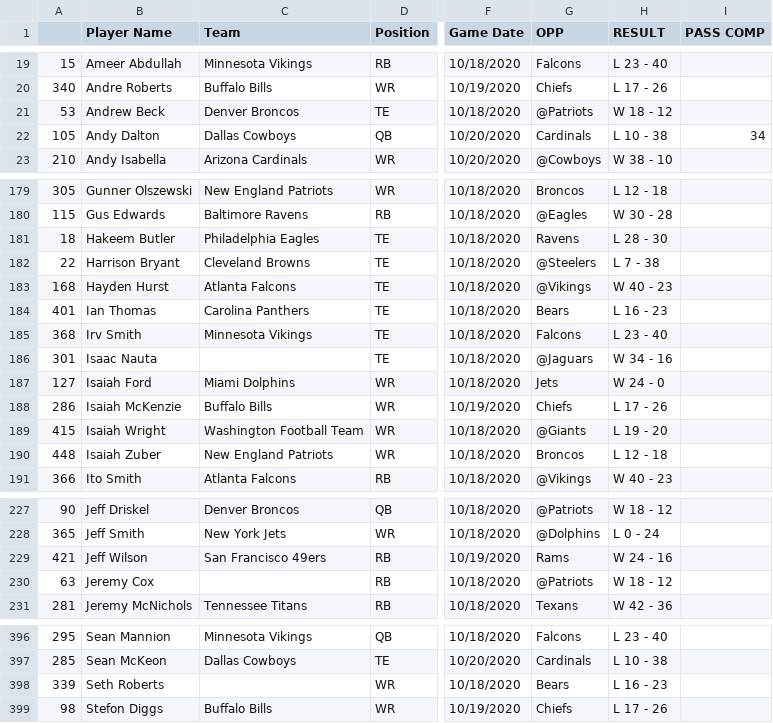
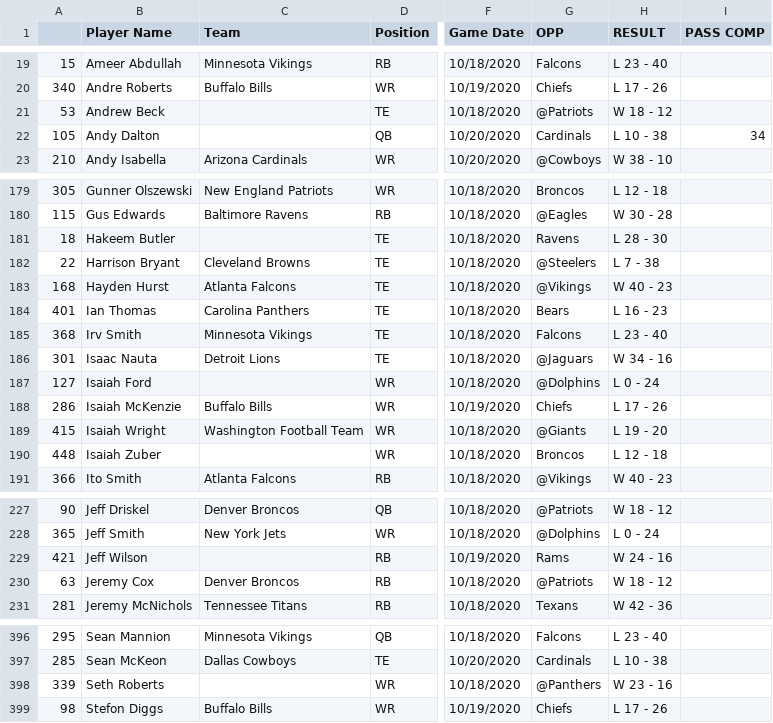
Before and after one commit to adunlop1234/NFL_Fantasy, a CSV file: Scraped/Data_NFL/O_Week_6.csv, drawn as a sheet; only a part is shown, gaps mark what is left out; the diff covers the shown part only; the diff names each change by its address in the sheet, - before the commit and + after, or states it on an @@ line.

```diff
--- a/Scraped/Data_NFL/O_Week_6.csv
+++ b/Scraped/Data_NFL/O_Week_6.csv
-C21 (Team): Denver Broncos
+C21 (Team): (empty)
-C22 (Team): Dallas Cowboys
+C22 (Team): (empty)
-C181 (Team): Philadelphia Eagles
+C181 (Team): (empty)
-C186 (Team): (empty)
+C186 (Team): Detroit Lions
-C187 (Team): Miami Dolphins
+C187 (Team): (empty)
-G187 (OPP): Jets
+G187 (OPP): @Dolphins
-H187 (RESULT): W 24 - 0
+H187 (RESULT): L 0 - 24
-C190 (Team): New England Patriots
+C190 (Team): (empty)
-C229 (Team): San Francisco 49ers
+C229 (Team): (empty)
-C230 (Team): (empty)
+C230 (Team): Denver Broncos
-G398 (OPP): Bears
+G398 (OPP): @Panthers
-H398 (RESULT): L 16 - 23
+H398 (RESULT): W 23 - 16
```
Also changed, not shown: 10 edited cells elsewhere in this file, Output/RB.csv, Output/WR.csv, 25 other files.
